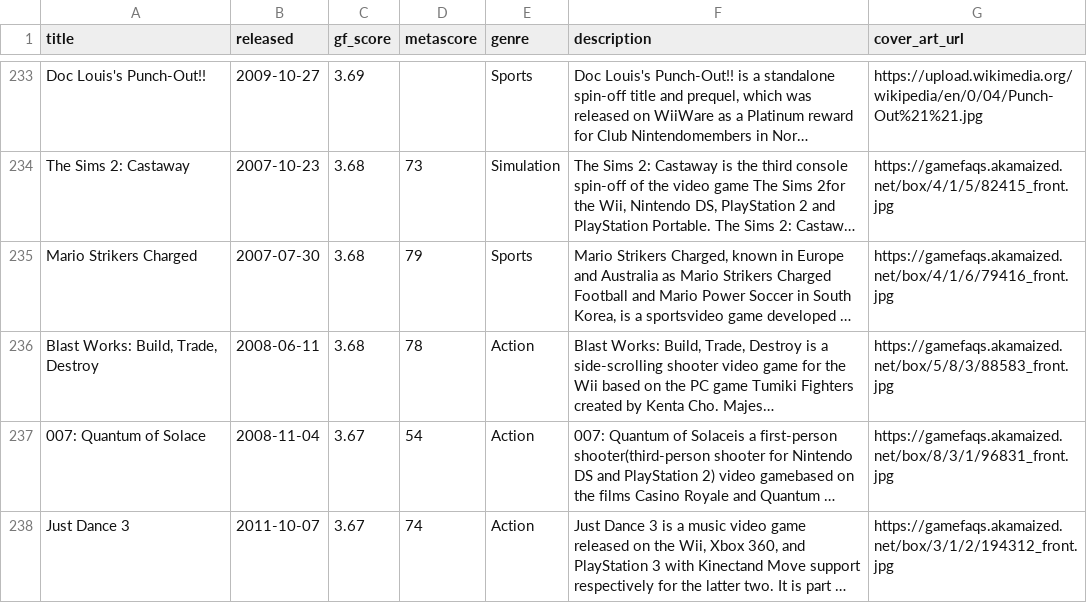
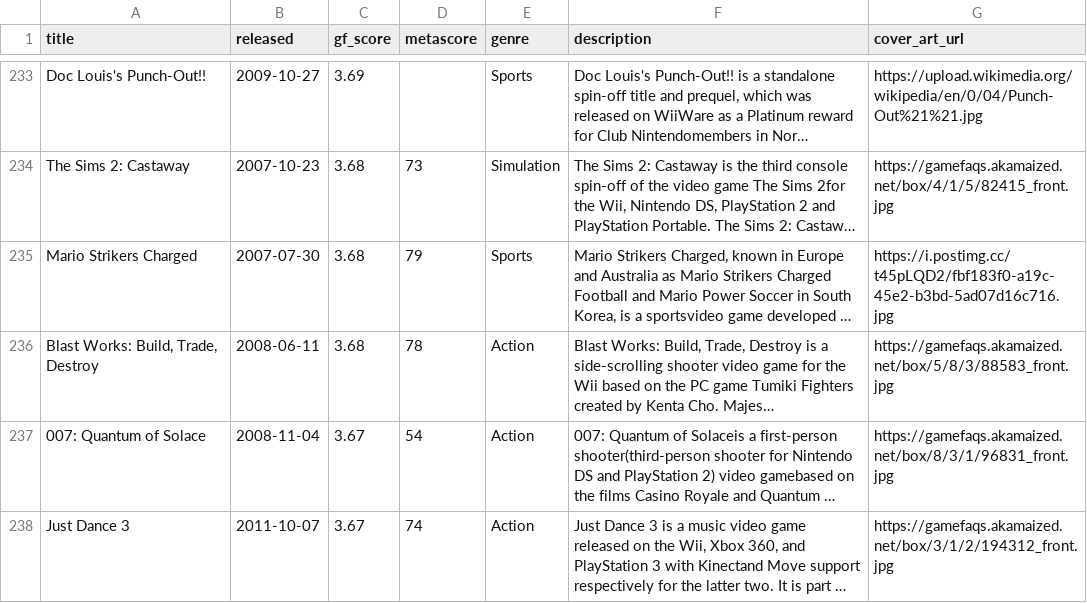
Before and after one commit to karlforshaw/opengamedb, a CSV file: wii.csv, drawn as a sheet; only a part is shown, gaps mark what is left out; long unchanged cells end in …; the diff covers the shown part only; the diff names each change by its address in the sheet, - before the commit and + after, or states it on an @@ line.

```diff
--- a/wii.csv
+++ b/wii.csv
-G235 (cover_art_url): https://gamefaqs.akamaized.net/box/4/1/6/79416_front.jpg
+G235 (cover_art_url): https://i.postimg.cc/t45pLQD2/fbf183f0-a19c-45e2-b3bd-5ad07d16c716.jpg
```
Also changed, not shown: 27 edited cells elsewhere in this file.
